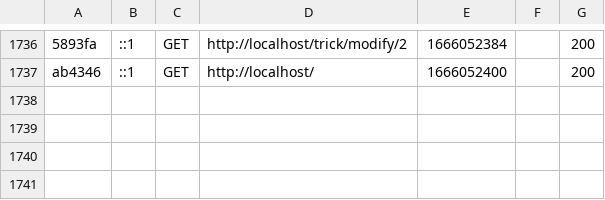
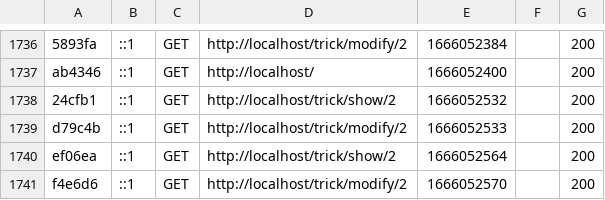
Before and after one commit to K0n3k/SnowTricks, a CSV file: var/cache/dev/profiler/index.csv, drawn as a sheet; only a part is shown, gaps mark what is left out; the diff names each change by its address in the sheet, - before the commit and + after, or states it on an @@ line.

```diff
--- a/var/cache/dev/profiler/index.csv
+++ b/var/cache/dev/profiler/index.csv
+row 1738: 24cfb1 | ::1 | GET | http://localhost/trick/show/2 | 1666052532 |  | 200
+row 1739: d79c4b | ::1 | GET | http://localhost/trick/modify/2 | 1666052533 |  | 200
+row 1740: ef06ea | ::1 | GET | http://localhost/trick/show/2 | 1666052564 |  | 200
+row 1741: f4e6d6 | ::1 | GET | http://localhost/trick/modify/2 | 1666052570 |  | 200
```
Also changed, not shown: 5 other files.
